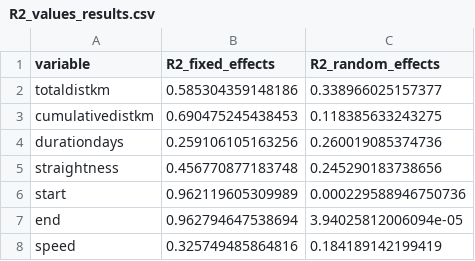
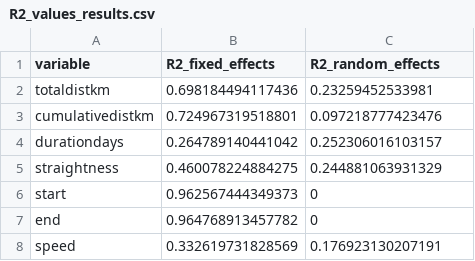
Before and after one commit to steffenoppel/EGVUmigration, a CSV file: R2_values_results.csv, drawn as a sheet.

```diff
--- a/R2_values_results.csv
+++ b/R2_values_results.csv
@@ -1,8 +1,8 @@
 variable,R2_fixed_effects,R2_random_effects
-totaldistkm,0.585304359148186,0.338966025157377
-cumulativedistkm,0.690475245438453,0.118385633243275
-durationdays,0.259106105163256,0.260019085374736
-straightness,0.456770877183748,0.245290183738656
-start,0.962119605309989,0.000229588946750736
-end,0.962794647538694,3.94025812006094e-05
-speed,0.325749485864816,0.184189142199419
+totaldistkm,0.698184494117436,0.23259452533981
+cumulativedistkm,0.724967319518801,0.097218777423476
+durationdays,0.264789140441042,0.252306016103157
+straightness,0.460078224884275,0.244881063931329
+start,0.962567444349373,0
+end,0.964768913457782,0
+speed,0.332619731828569,0.176923130207191
```
Also changed, not shown: EGVU_repeatability_migration_subpop.csv, Table1_migration_summaries.csv, 7 other files.
